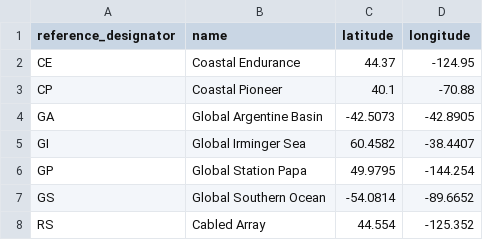
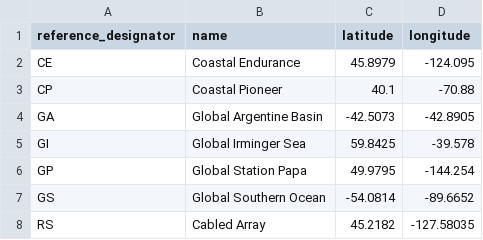
Before and after one commit to seagrinch/data-team-python, a CSV file: infrastructure/regions.csv, drawn as a sheet.

Commit message:
Updated site locations

```diff
--- a/infrastructure/regions.csv
+++ b/infrastructure/regions.csv
@@ -1,8 +1,8 @@
 reference_designator,name,latitude,longitude
-CE,Coastal Endurance,44.37,-124.95
+CE,Coastal Endurance,45.8979,-124.095
 CP,Coastal Pioneer,40.1,-70.88
 GA,Global Argentine Basin,-42.5073,-42.8905
-GI,Global Irminger Sea,60.4582,-38.4407
+GI,Global Irminger Sea,59.8425,-39.578
 GP,Global Station Papa,49.9795,-144.254
 GS,Global Southern Ocean,-54.0814,-89.6652
-RS,Cabled Array,44.554,-125.352
+RS,Cabled Array,45.2182,-127.58035
```
